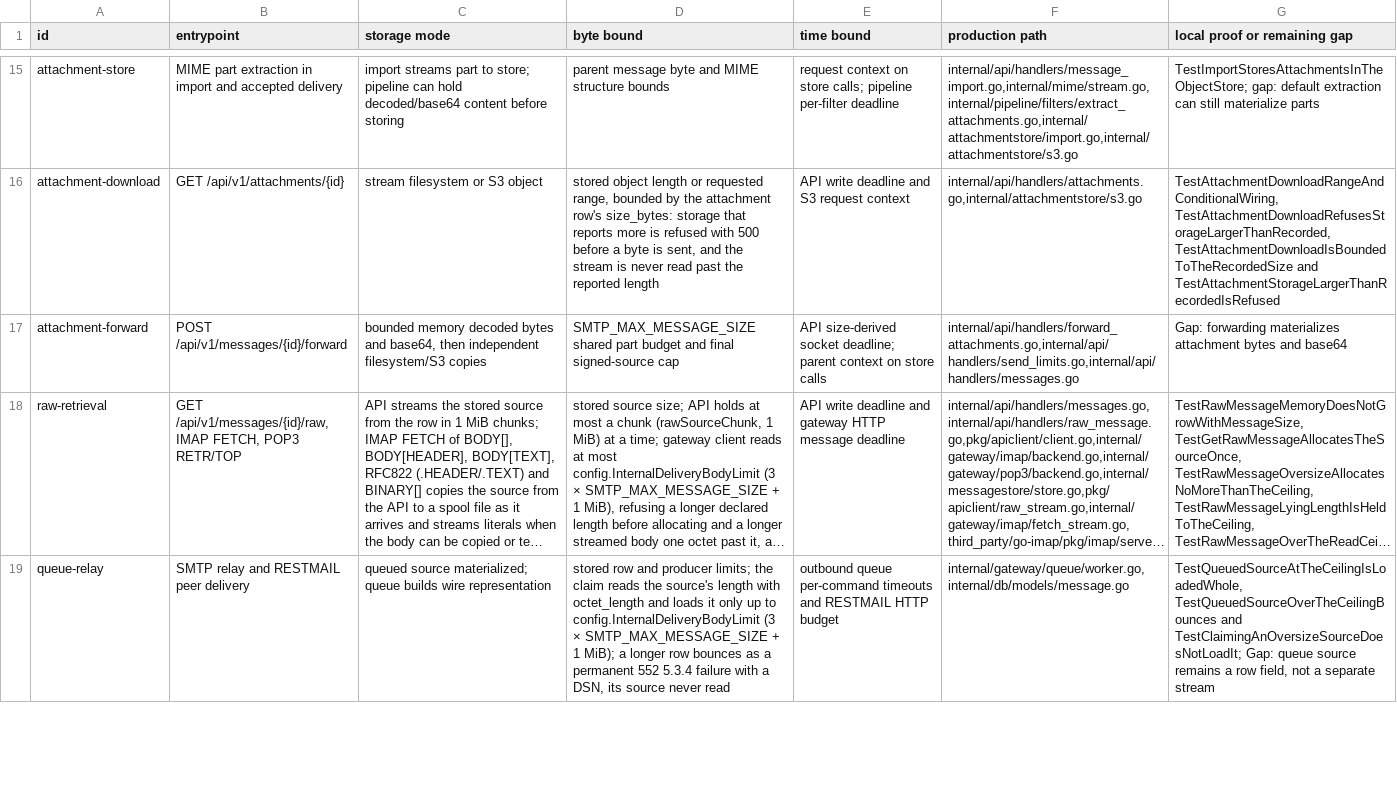
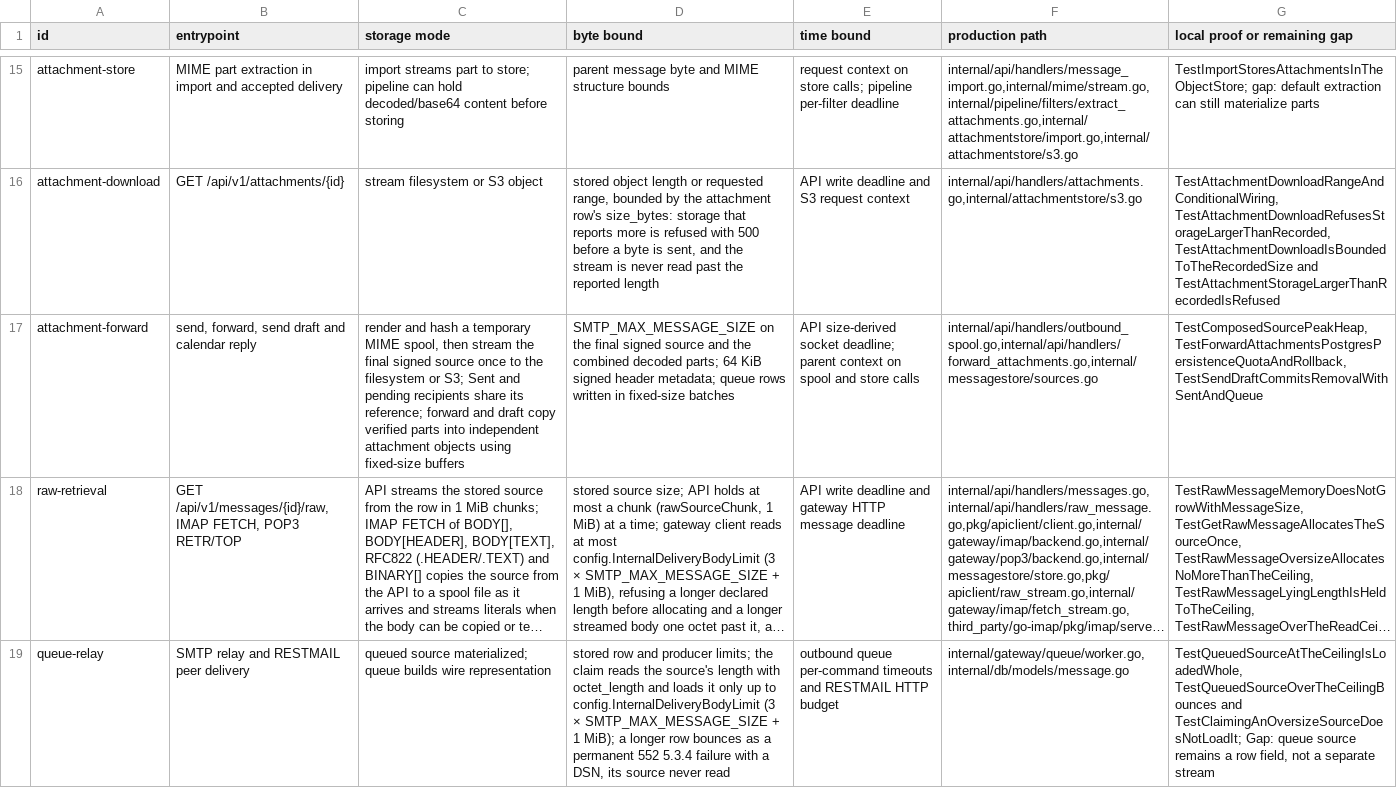
Before and after one commit to rest-mail/rest-mail-server, a TSV file: docs/message-byte-paths.tsv, drawn as a sheet; only a part is shown, gaps mark what is left out; long unchanged cells end in …; the diff names each change by its address in the sheet, - before the commit and + after, or states it on an @@ line.

Commit message:
feat(outbound): spool composed mail once for Sent and delivery (#2107)

```diff
--- a/docs/message-byte-paths.tsv
+++ b/docs/message-byte-paths.tsv
-B17 (entrypoint): POST /api/v1/messages/{id}/forward
+B17 (entrypoint): send, forward, send draft and calendar reply
-C17 (storage mode): bounded memory decoded bytes and base64, then independent filesystem/S3 copies
+C17 (storage mode): render and hash a temporary MIME spool, then stream the final signed source once to the filesystem or S3; Sent and pending recipients share its reference; forward and draft copy verified parts into independent attachment objects using fixed-size buffers
-D17 (byte bound): SMTP_MAX_MESSAGE_SIZE shared part budget and final signed-source cap
+D17 (byte bound): SMTP_MAX_MESSAGE_SIZE on the final signed source and the combined decoded parts; 64 KiB signed header metadata; queue rows written in fixed-size batches
-E17 (time bound): …context on store calls
+E17 (time bound): …context on spool and store calls
-F17 (production path): internal/api/handlers/forward_attachments.go,internal/api/handlers/send_limits.go,internal/api/handlers/messages.go
+F17 (production path): internal/api/handlers/outbound_spool.go,internal/api/handlers/forward_attachments.go,internal/messagestore/sources.go
-G17 (local proof or remaining gap): Gap: forwarding materializes attachment bytes and base64
+G17 (local proof or remaining gap): TestComposedSourcePeakHeap, TestForwardAttachmentsPostgresPersistenceQuotaAndRollback, TestSendDraftCommitsRemovalWithSentAndQueue
```
Also changed, not shown: 46 other files.
